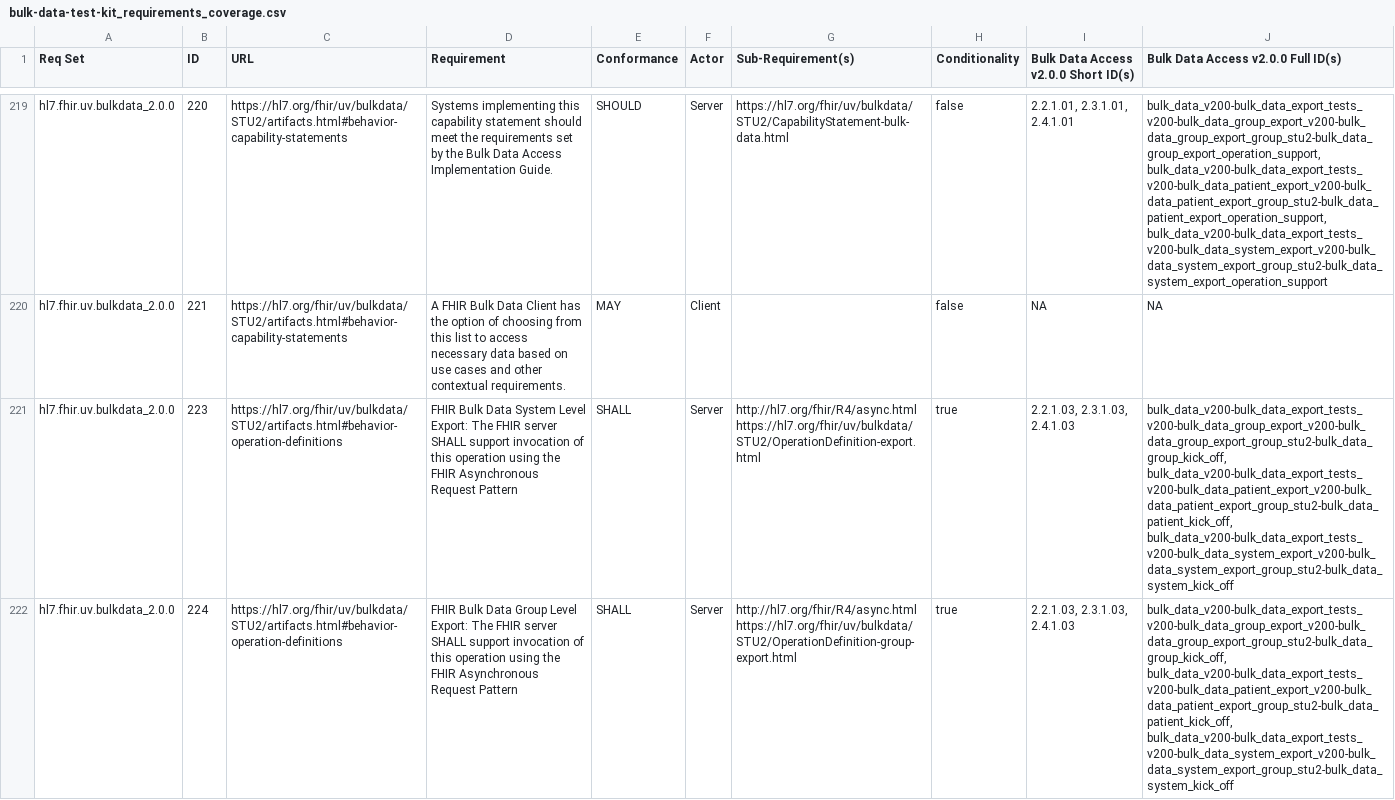
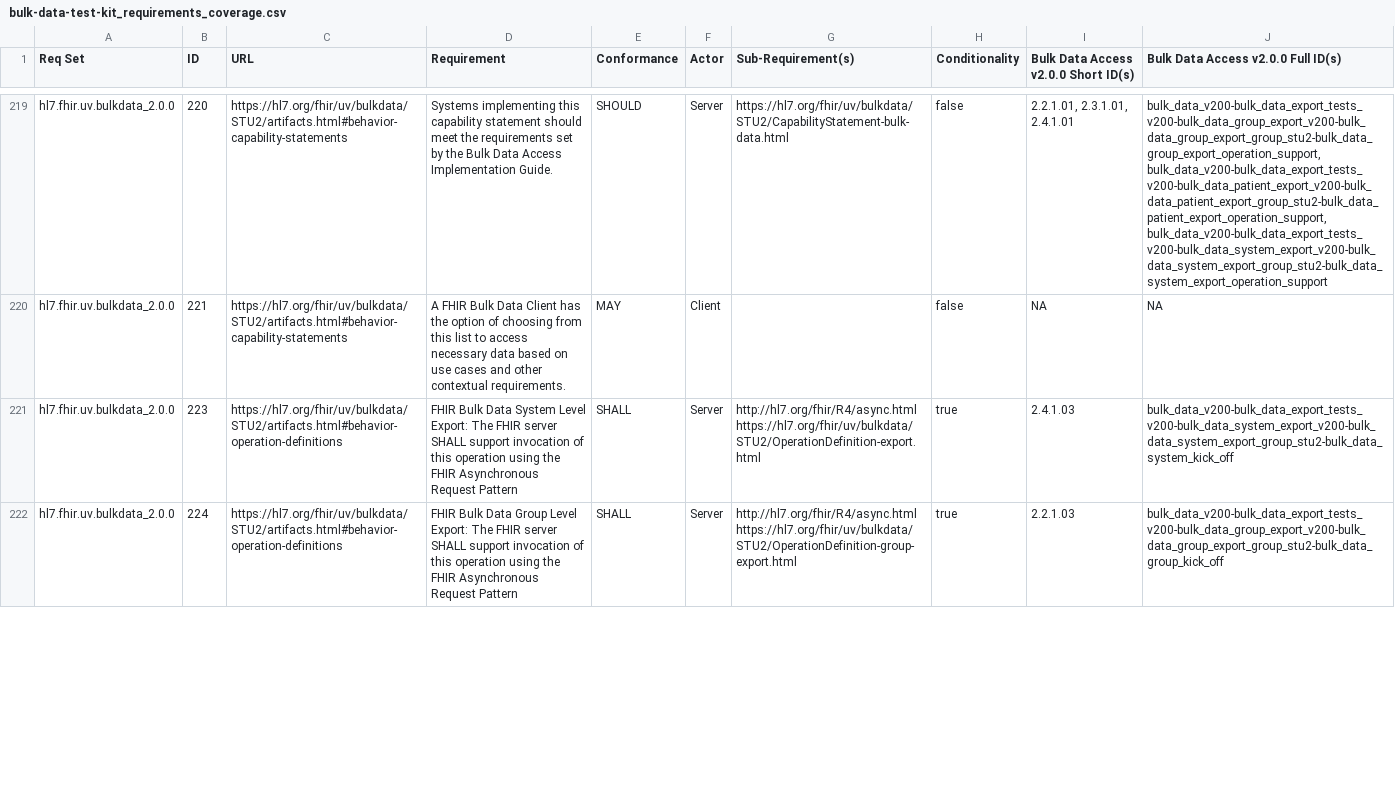
Before and after one commit to inferno-framework/bulk-data-test-kit, a CSV file: lib/bulk_data_test_kit/requirements/generated/bulk-data-test-kit_requirements_coverage.csv, drawn as a sheet; only a part is shown, gaps mark what is left out; the diff covers the shown part only.

Commit message:
move verifies_requirements placement, address comments

```diff
--- a/lib/bulk_data_test_kit/requirements/generated/bulk-data-test-kit_requirements_coverage.csv
+++ b/lib/bulk_data_test_kit/requirements/generated/bulk-data-test-kit_requirements_coverage.csv
@@ -382,7 +382,7 @@ hl7.fhir.uv.bulkdata_2.0.0,220,https://hl7.org/fhir/uv/bulkdata/STU2/artifacts.h
 hl7.fhir.uv.bulkdata_2.0.0,221,https://hl7.org/fhir/uv/bulkdata/STU2/artifacts.html#behavior-capability-statements,A FHIR Bulk Data Client has the option of choosing from this list to access necessary data based on use cases and other contextual requirements.,MAY,Client,,false,NA,NA
-hl7.fhir.uv.bulkdata_2.0.0,223,https://hl7.org/fhir/uv/bulkdata/STU2/artifacts.html#behavior-operation-definitions,FHIR Bulk Data System Level Export: The FHIR server SHALL support invocation of this operation using the FHIR Asynchronous Request Pattern,SHALL,Server,"http://hl7.org/fhir/R4/async.html
-
-https://hl7.org/fhir/uv/bulkdata/STU2/OperationDefinition-export.html",true,"2.2.1.03, 2.3.1.03, 2.4.1.03","bulk_data_v200-bulk_data_export_tests_v200-bulk_data_group_export_v200-bulk_data_group_export_group_stu2-bulk_data_group_kick_off, bulk_data_v200-bulk_data_export_tests_v200-bulk_data_patient_export_v200-bulk_data_patient_export_group_stu2-bulk_data_patient_kick_off, bulk_data_v200-bulk_data_export_tests_v200-bulk_data_system_export_v200-bulk_data_system_export_group_stu2-bulk_data_system_kick_off"
-hl7.fhir.uv.bulkdata_2.0.0,224,https://hl7.org/fhir/uv/bulkdata/STU2/artifacts.html#behavior-operation-definitions,FHIR Bulk Data Group Level Export: The FHIR server SHALL support invocation of this operation using the FHIR Asynchronous Request Pattern,SHALL,Server,"http://hl7.org/fhir/R4/async.html
-
-https://hl7.org/fhir/uv/bulkdata/STU2/OperationDefinition-group-export.html",true,"2.2.1.03, 2.3.1.03, 2.4.1.03","bulk_data_v200-bulk_data_export_tests_v200-bulk_data_group_export_v200-bulk_data_group_export_group_stu2-bulk_data_group_kick_off, bulk_data_v200-bulk_data_export_tests_v200-bulk_data_patient_export_v200-bulk_data_patient_export_group_stu2-bulk_data_patient_kick_off, bulk_data_v200-bulk_data_export_tests_v200-bulk_data_system_export_v200-bulk_data_system_export_group_stu2-bulk_data_system_kick_off"
+hl7.fhir.uv.bulkdata_2.0.0,223,https://hl7.org/fhir/uv/bulkdata/STU2/artifacts.html#behavior-operation-definitions,FHIR Bulk Data System Level Export: The FHIR server SHALL support invocation of this operation using the FHIR Asynchronous Request Pattern,SHALL,Server,"http://hl7.org/fhir/R4/async.html
+
+https://hl7.org/fhir/uv/bulkdata/STU2/OperationDefinition-export.html",true,2.4.1.03,bulk_data_v200-bulk_data_export_tests_v200-bulk_data_system_export_v200-bulk_data_system_export_group_stu2-bulk_data_system_kick_off
+hl7.fhir.uv.bulkdata_2.0.0,224,https://hl7.org/fhir/uv/bulkdata/STU2/artifacts.html#behavior-operation-definitions,FHIR Bulk Data Group Level Export: The FHIR server SHALL support invocation of this operation using the FHIR Asynchronous Request Pattern,SHALL,Server,"http://hl7.org/fhir/R4/async.html
+
+https://hl7.org/fhir/uv/bulkdata/STU2/OperationDefinition-group-export.html",true,2.2.1.03,bulk_data_v200-bulk_data_export_tests_v200-bulk_data_group_export_v200-bulk_data_group_export_group_stu2-bulk_data_group_kick_off
```
Also changed, not shown: 14 edited cells elsewhere in this file, 14 other files.
